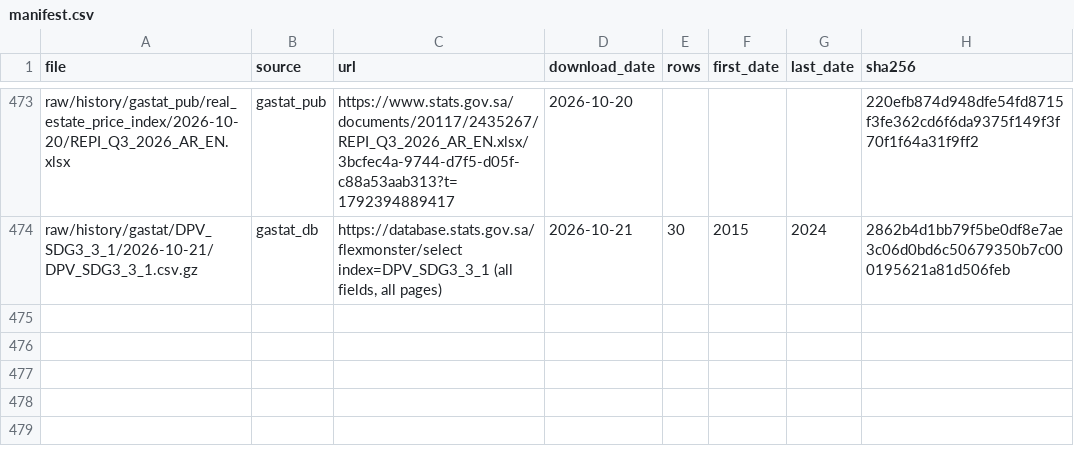
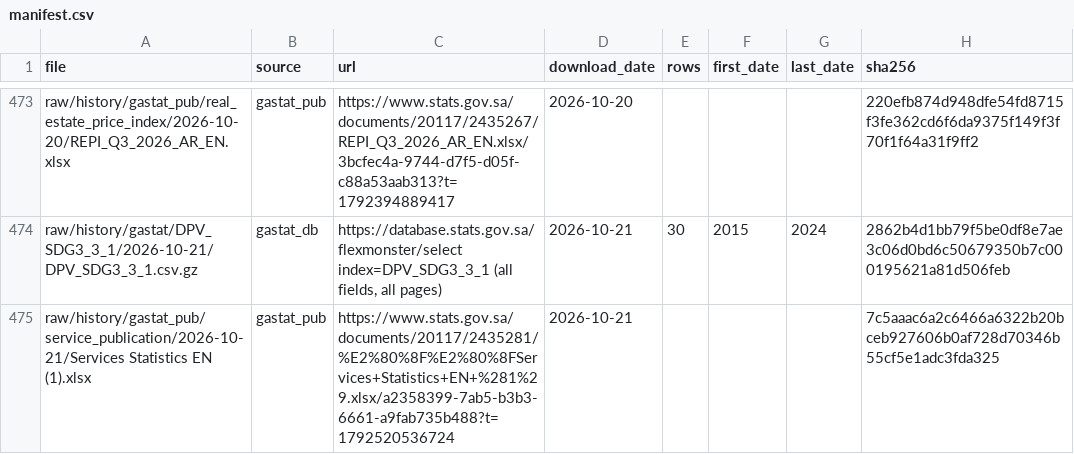
Before and after one commit to alialia1436-dev/marqab-runner, a CSV file: raw/history/manifest.csv, drawn as a sheet; only a part is shown, gaps mark what is left out; the diff names each change by its address in the sheet, - before the commit and + after, or states it on an @@ line.

```diff
--- a/raw/history/manifest.csv
+++ b/raw/history/manifest.csv
+row 475: raw/history/gastat_pub/service_publication/2026-10-21/Services Statistics EN (1).xlsx | gastat_pub | https://www.stats.gov.sa/documents/20117/2435281/%E2%80%8F%E2%80%8FServices+Statistics+EN+%281%29.xlsx/a2358399-7ab5-b3b3-6661-a9fab735b488?t=1792520536724 | 2026-10-21 |  |  |  | 7c5aaac6a2c6466a6322b20bceb927606b0af728d70346b55cf5e1adc3fda325
```
Also changed, not shown: data/collect/gastat_pub_catalog.csv, raw/history/gastat_pub/published_on.csv, 3 other files.
